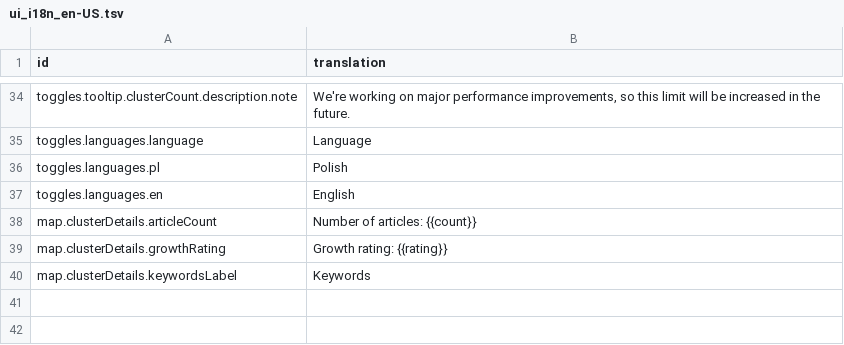
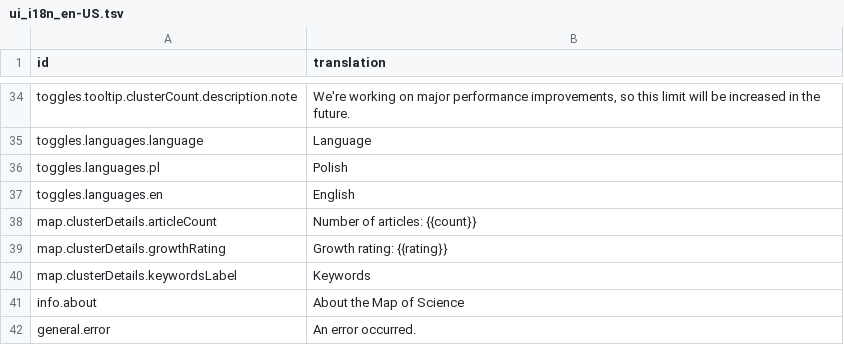
Before and after one commit to wujekbogdan/map-of-science, a TSV file: src/apps/web/asset/ui_i18n_en-US.tsv, drawn as a sheet; only a part is shown, gaps mark what is left out; the diff names each change by its address in the sheet, - before the commit and + after, or states it on an @@ line.

Commit message:
feat: general info UI (#105)
* feat: add a general info modal and button

* chore: changelog update

---------

Co-authored-by: wujekbogdan <533954+wujekbogdan@users.noreply.github.com>

```diff
--- a/src/apps/web/asset/ui_i18n_en-US.tsv
+++ b/src/apps/web/asset/ui_i18n_en-US.tsv
+row 41: info.about | About the Map of Science
+row 42: general.error | An error occurred.
```
Also changed, not shown: src/apps/web/asset/ui_i18n_pl-PL.tsv, 13 other files.
